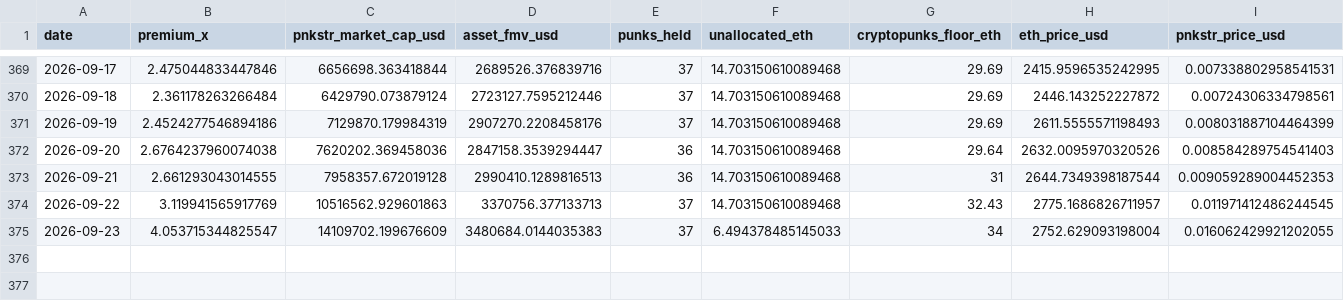
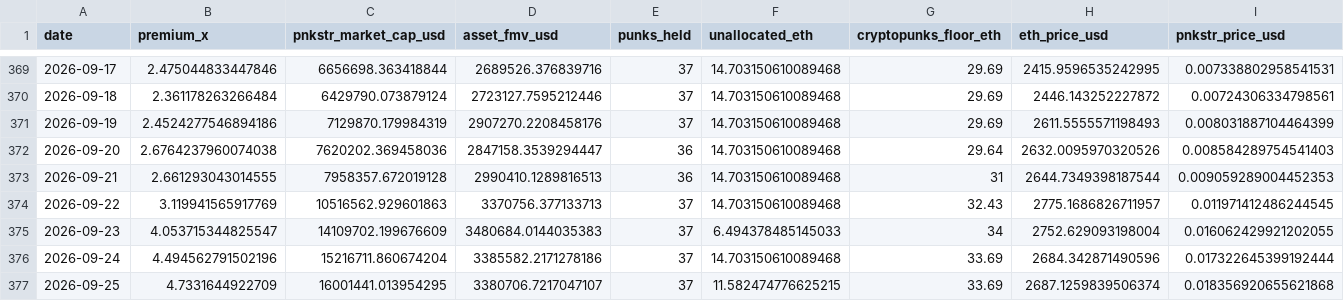
Before and after one commit to ZonnetjeAXIOM/cryptopunks-floor, a CSV file: data/pnkstr-daily-premium.csv, drawn as a sheet; only a part is shown, gaps mark what is left out; rows hold the shown columns only; the diff names each change by its address in the sheet, - before the commit and + after, or states it on an @@ line.

```diff
--- a/data/pnkstr-daily-premium.csv
+++ b/data/pnkstr-daily-premium.csv
+row 376: 2026-09-24 | 4.494562791502196 | 15216711.860674204 | 3385582.2171278186 | 37 | 14.703150610089468 | 33.69 | 2684.342871490596 | 0.017322645399192444
+row 377: 2026-09-25 | 4.7331644922709 | 16001441.013954295 | 3380706.7217047107 | 37 | 11.582474776625215 | 33.69 | 2687.1259839506374 | 0.018356920655621868
```
Also changed, not shown: data/cryptopunks-daily-floor.csv.
